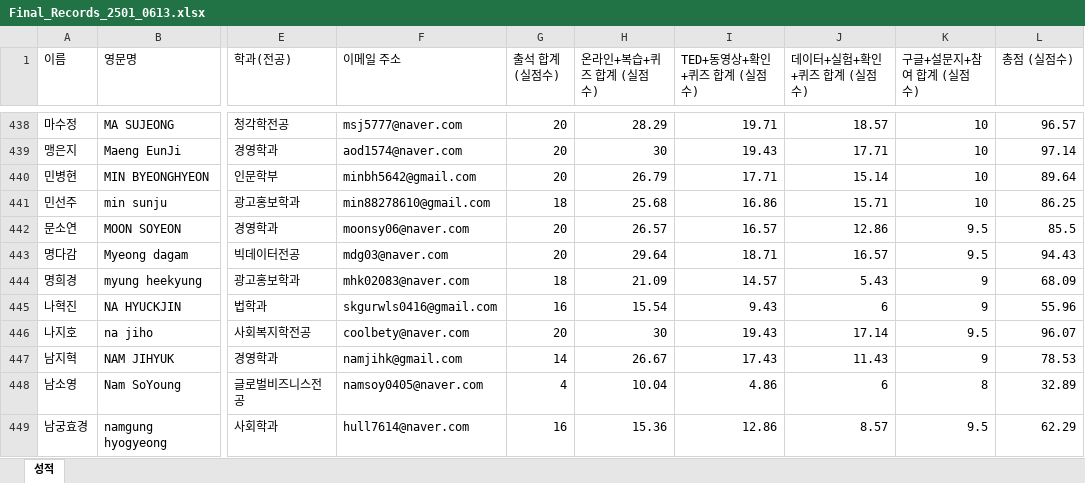
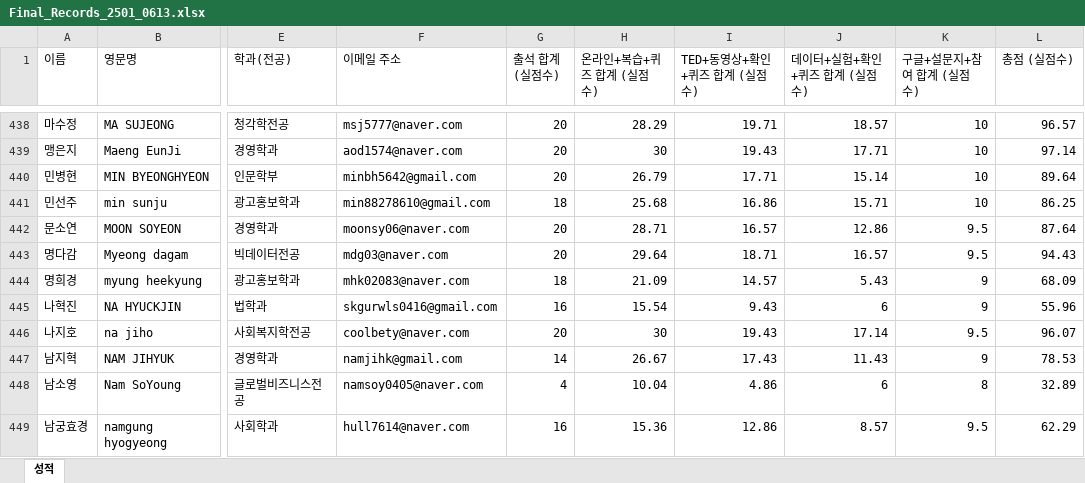
Before and after one commit to kwlee58/class202501, an Excel workbook: R/data/Final_Records_2501_0613.xlsx, sheet 성적, drawn as a sheet; only a part is shown, gaps mark what is left out; values as stored, in another font and other column widths than the file's, no borders; the diff covers the shown part only; the diff names each change by its address in the sheet, - before the commit and + after, or states it on an @@ line.

```diff
--- a/R/data/Final_Records_2501_0613.xlsx (sheet 성적)
+++ b/R/data/Final_Records_2501_0613.xlsx (sheet 성적)
-H442 (온라인+복습+퀴즈 합계 (실점수)): 26.57
+H442 (온라인+복습+퀴즈 합계 (실점수)): 28.71
-L442 (총점 (실점수)): 85.5
+L442 (총점 (실점수)): 87.64
```
Also changed, not shown: 21 edited cells elsewhere in this sheet, 3 other files.
